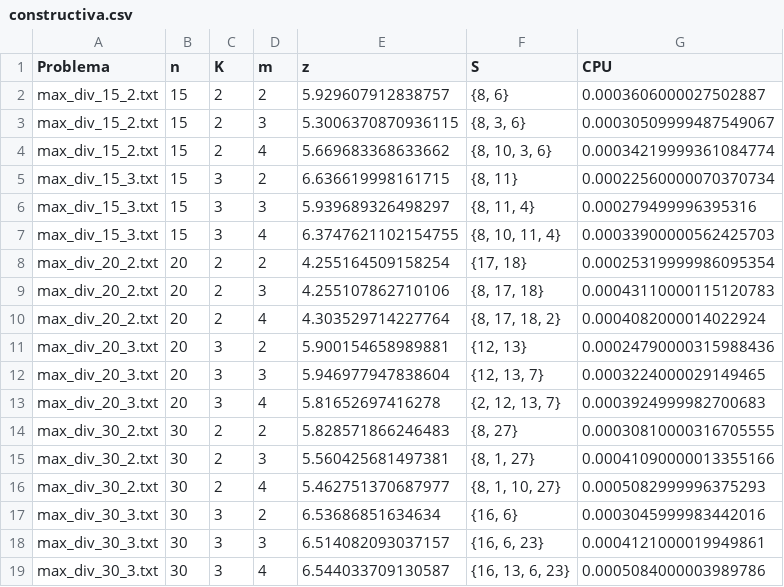
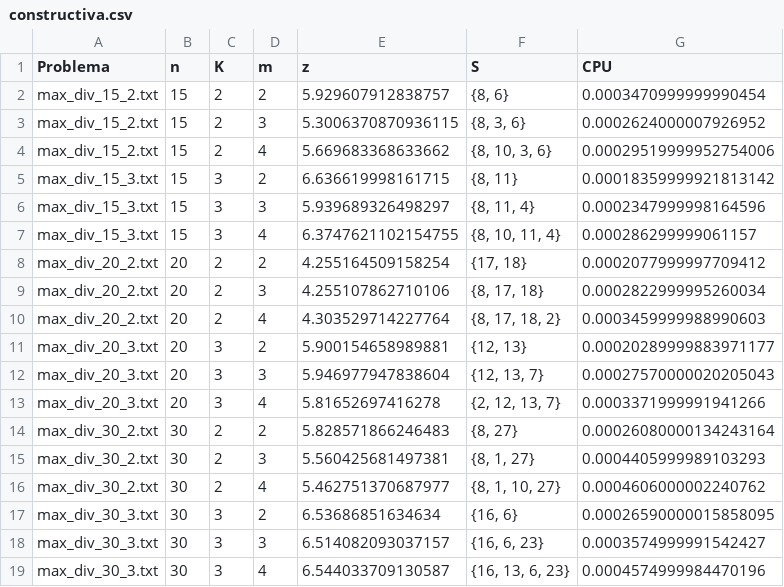
Before and after one commit to cracksuxer/DAA-08, a CSV file: resultados/constructiva.csv, drawn as a sheet.

```diff
--- a/resultados/constructiva.csv
+++ b/resultados/constructiva.csv
@@ -1,19 +1,19 @@
 Problema,n,K,m,z,S,CPU
-max_div_15_2.txt,15,2,2,5.929607912838757,"{8, 6}",0.0003606000027502887
-max_div_15_2.txt,15,2,3,5.3006370870936115,"{8, 3, 6}",0.00030509999487549067
-max_div_15_2.txt,15,2,4,5.669683368633662,"{8, 10, 3, 6}",0.00034219999361084774
-max_div_15_3.txt,15,3,2,6.636619998161715,"{8, 11}",0.00022560000070370734
-max_div_15_3.txt,15,3,3,5.939689326498297,"{8, 11, 4}",0.000279499996395316
-max_div_15_3.txt,15,3,4,6.3747621102154755,"{8, 10, 11, 4}",0.00033900000562425703
-max_div_20_2.txt,20,2,2,4.255164509158254,"{17, 18}",0.00025319999986095354
-max_div_20_2.txt,20,2,3,4.255107862710106,"{8, 17, 18}",0.00043110000115120783
-max_div_20_2.txt,20,2,4,4.303529714227764,"{8, 17, 18, 2}",0.0004082000014022924
-max_div_20_3.txt,20,3,2,5.900154658989881,"{12, 13}",0.00024790000315988436
-max_div_20_3.txt,20,3,3,5.946977947838604,"{12, 13, 7}",0.0003224000029149465
-max_div_20_3.txt,20,3,4,5.81652697416278,"{2, 12, 13, 7}",0.0003924999982700683
-max_div_30_2.txt,30,2,2,5.828571866246483,"{8, 27}",0.00030810000316705555
-max_div_30_2.txt,30,2,3,5.560425681497381,"{8, 1, 27}",0.00041090000013355166
-max_div_30_2.txt,30,2,4,5.462751370687977,"{8, 1, 10, 27}",0.0005082999996375293
-max_div_30_3.txt,30,3,2,6.53686851634634,"{16, 6}",0.0003045999983442016
-max_div_30_3.txt,30,3,3,6.514082093037157,"{16, 6, 23}",0.0004121000019949861
-max_div_30_3.txt,30,3,4,6.544033709130587,"{16, 13, 6, 23}",0.0005084000003989786
+max_div_15_2.txt,15,2,2,5.929607912838757,"{8, 6}",0.0003470999999990454
+max_div_15_2.txt,15,2,3,5.3006370870936115,"{8, 3, 6}",0.0002624000007926952
+max_div_15_2.txt,15,2,4,5.669683368633662,"{8, 10, 3, 6}",0.00029519999952754006
+max_div_15_3.txt,15,3,2,6.636619998161715,"{8, 11}",0.00018359999921813142
+max_div_15_3.txt,15,3,3,5.939689326498297,"{8, 11, 4}",0.0002347999998164596
+max_div_15_3.txt,15,3,4,6.3747621102154755,"{8, 10, 11, 4}",0.000286299999061157
+max_div_20_2.txt,20,2,2,4.255164509158254,"{17, 18}",0.0002077999997709412
+max_div_20_2.txt,20,2,3,4.255107862710106,"{8, 17, 18}",0.0002822999995260034
+max_div_20_2.txt,20,2,4,4.303529714227764,"{8, 17, 18, 2}",0.0003459999988990603
+max_div_20_3.txt,20,3,2,5.900154658989881,"{12, 13}",0.00020289999883971177
+max_div_20_3.txt,20,3,3,5.946977947838604,"{12, 13, 7}",0.00027570000020205043
+max_div_20_3.txt,20,3,4,5.81652697416278,"{2, 12, 13, 7}",0.0003371999991941266
+max_div_30_2.txt,30,2,2,5.828571866246483,"{8, 27}",0.00026080000134243164
+max_div_30_2.txt,30,2,3,5.560425681497381,"{8, 1, 27}",0.0004405999989103293
+max_div_30_2.txt,30,2,4,5.462751370687977,"{8, 1, 10, 27}",0.0004606000002240762
+max_div_30_3.txt,30,3,2,6.53686851634634,"{16, 6}",0.00026590000015858095
+max_div_30_3.txt,30,3,3,6.514082093037157,"{16, 6, 23}",0.0003574999991542427
+max_div_30_3.txt,30,3,4,6.544033709130587,"{16, 13, 6, 23}",0.0004574999984470196
```
Also changed, not shown: 4 other files.
